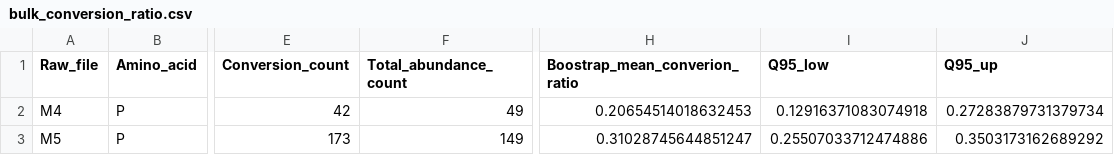
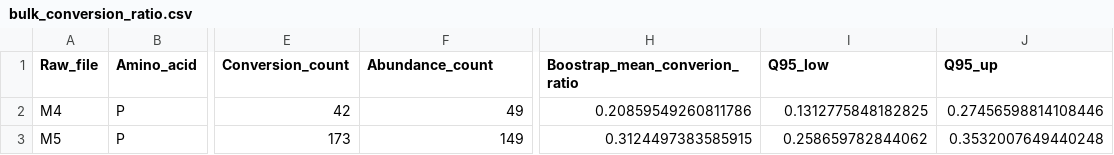
Before and after one commit to tomas-marques-lab/ptm_conversion_ratio, a CSV file: example/P(Oxidation_(P))_M4_M5_min7_newcon_evidence/bulk_conversion_ratio.csv, drawn as a sheet; only a part is shown, gaps mark what is left out; the diff names each change by its address in the sheet, - before the commit and + after, or states it on an @@ line.

```diff
--- a/example/P(Oxidation_(P))_M4_M5_min7_newcon_evidence/bulk_conversion_ratio.csv
+++ b/example/P(Oxidation_(P))_M4_M5_min7_newcon_evidence/bulk_conversion_ratio.csv
-F1: Total_abundance_count
+F1: Abundance_count
-H2 (Boostrap_mean_converion_ratio): 0.20654514018632453
+H2 (Boostrap_mean_converion_ratio): 0.20859549260811786
-I2 (Q95_low): 0.12916371083074918
+I2 (Q95_low): 0.1312775848182825
-J2 (Q95_up): 0.27283879731379734
+J2 (Q95_up): 0.27456598814108446
-H3 (Boostrap_mean_converion_ratio): 0.31028745644851247
+H3 (Boostrap_mean_converion_ratio): 0.3124497383585915
-I3 (Q95_low): 0.25507033712474886
+I3 (Q95_low): 0.258659782844062
-J3 (Q95_up): 0.3503173162689292
+J3 (Q95_up): 0.3532007649440248
```
Also changed, not shown: example/P(Oxidation_(P))_M4_M5_min7_newcon_evidence/bulk_bootstrap_replicates.csv, example/P(Oxidation_(P))_M4_M5_min7_newcon_evidence/per_protein_bootstrap_replicates.csv, 2 other files.
